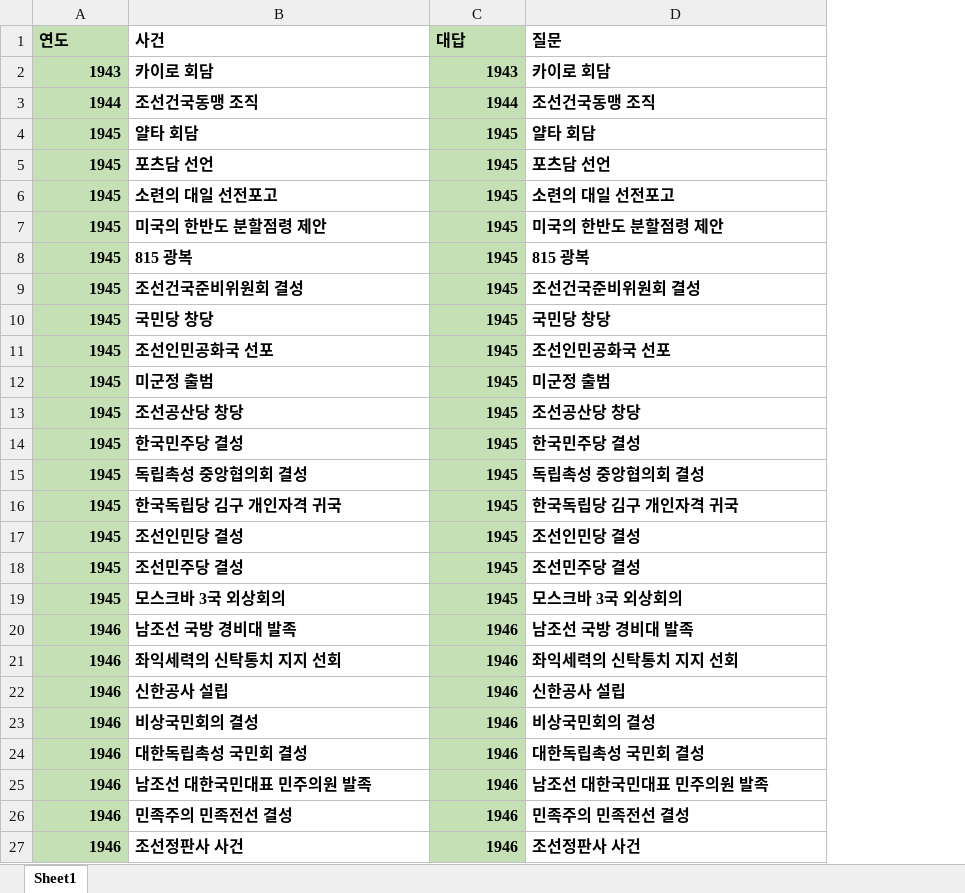
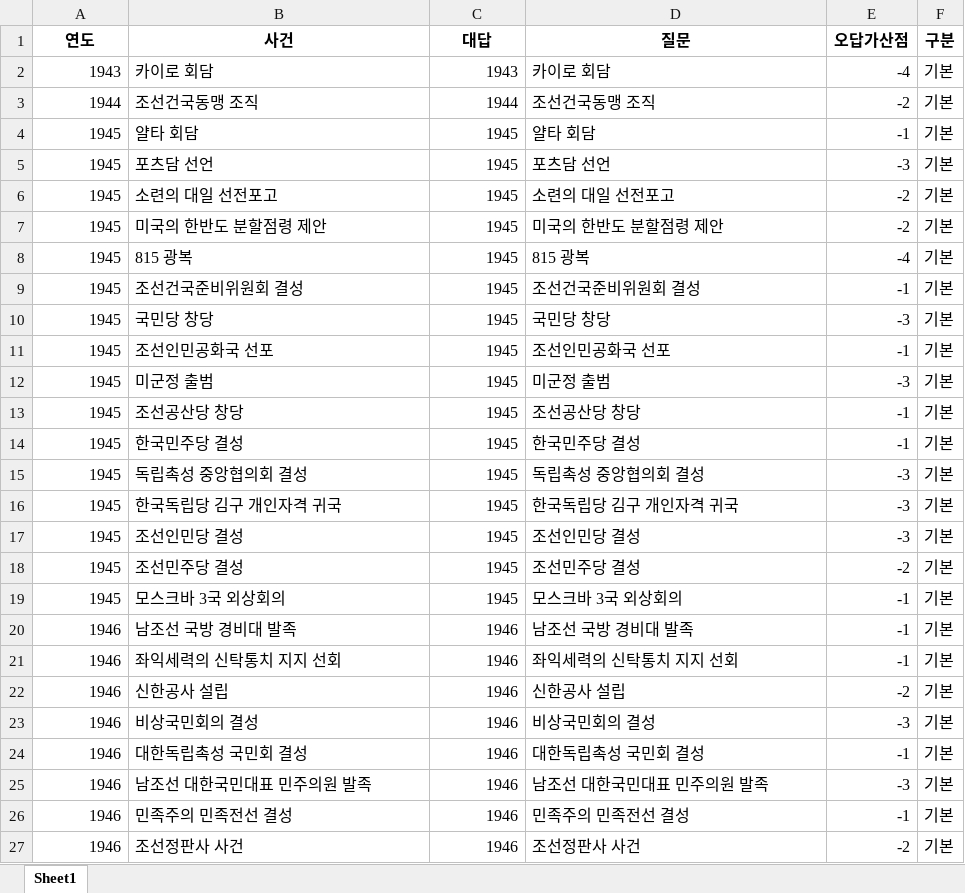
Before and after one commit to Choisignal/Private-Quizlet, an Excel workbook: 학습자료/단답형/한국사_연표_6 대한민국수립.xlsx, sheet Sheet1, drawn as a sheet; only a part is shown; values as stored, in another font and other column widths than the file's, no borders; the diff covers the shown part only; the diff names each change by its address in the sheet, - before the commit and + after, or states it on an @@ line.

```diff
--- a/학습자료/단답형/한국사_연표_6 대한민국수립.xlsx (sheet Sheet1)
+++ b/학습자료/단답형/한국사_연표_6 대한민국수립.xlsx (sheet Sheet1)
+column E (오답가산점), rows 2-27: -4 | -2 | -1 | -3 | -2 | -2 | -4 | -1 | -3 | -1 | -3 | -1 | -1 | -3 | -3 | -3 | -2 | -1 | -1 | -1 | -2 | -3 | -1 | -3 | -1 | -2
+column F (구분), rows 2-27: all 기본
-A1:A27 fill: #C5E0B4
+A1:A27 fill: none
-A1:D1 alignment: left
+A1:D1 alignment: center
-C1:C27 fill: #C5E0B4
+C1:C27 fill: none
-A2:D27 bold: on
+A2:D27 bold: off
```
Also changed, not shown: cell formats elsewhere in this sheet, 학습자료/단답형/국어_복습_한자어2글자_번역.xlsx, 학습자료/단답형/오답노트/오답노트_무한반복_단답형_국어_복습_한자어2글자_번역.xlsx, 3 other files.
